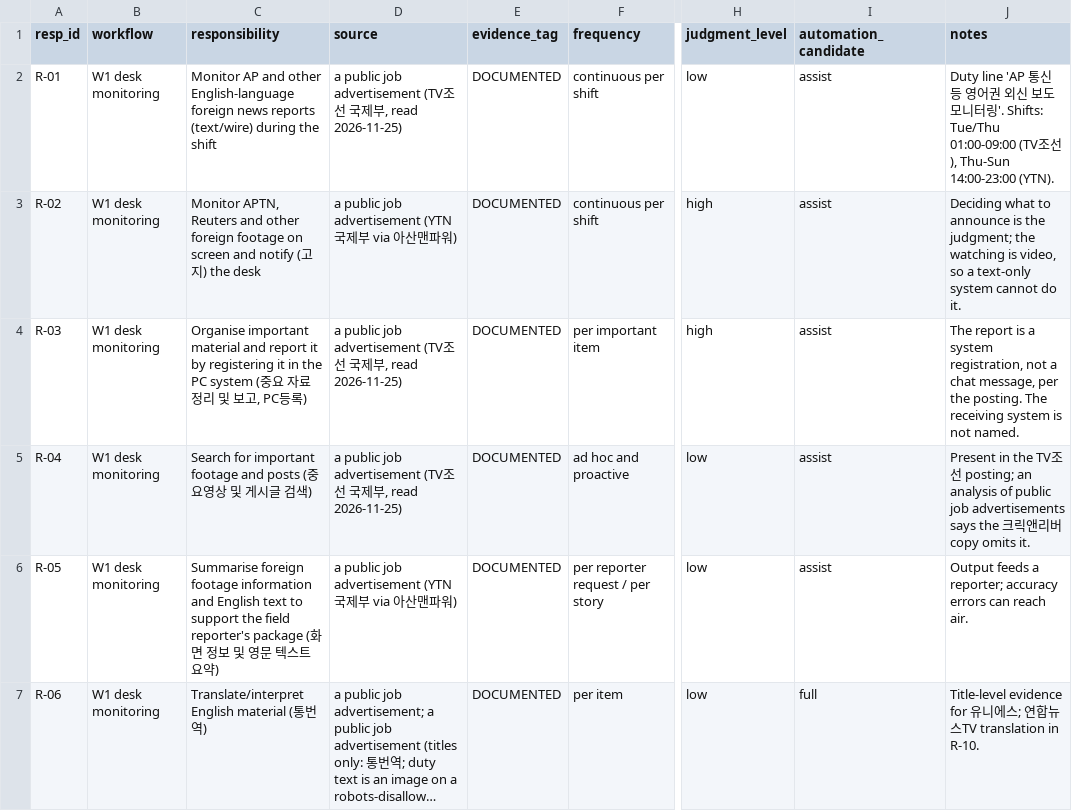
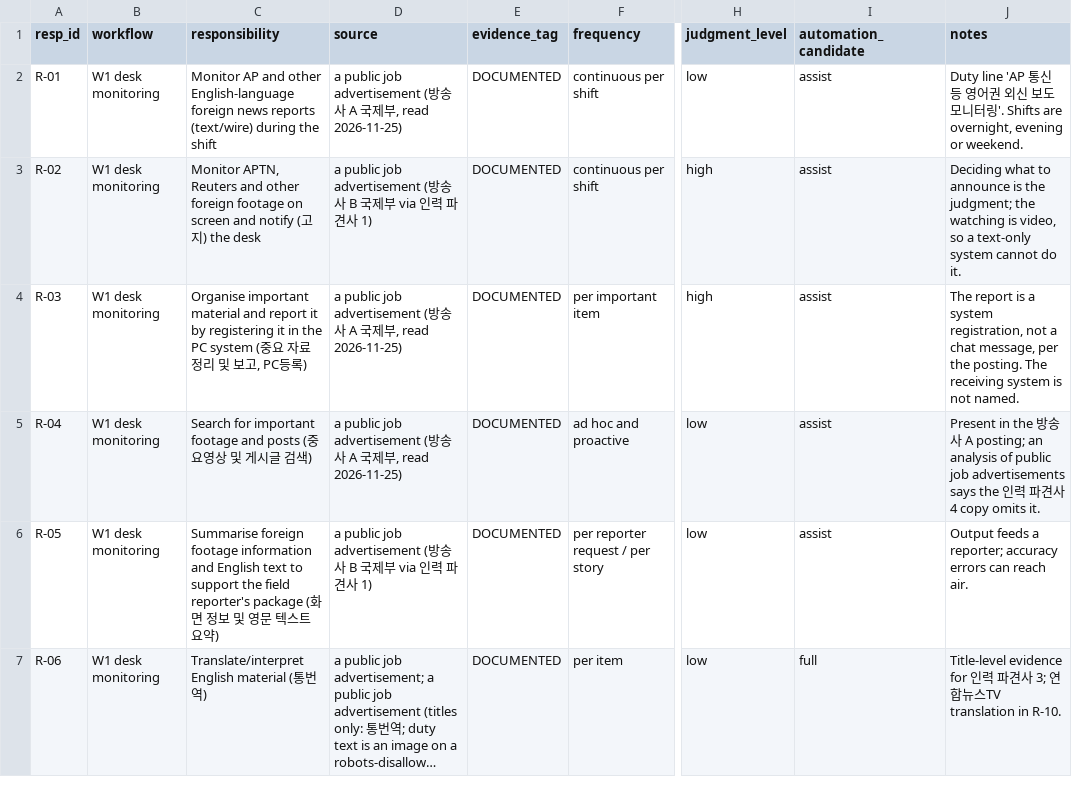
Before and after one commit to pon00050/newsmon, a CSV file: research/business/desk-responsibilities.csv, drawn as a sheet; only a part is shown, gaps mark what is left out; long unchanged cells end in …; the diff covers the shown part only; the diff names each change by its address in the sheet, - before the commit and + after, or states it on an @@ line.

```diff
--- a/research/business/desk-responsibilities.csv
+++ b/research/business/desk-responsibilities.csv
-D2 (source): …job advertisement (TV조선 국제…
+D2 (source): …job advertisement (방송사 A 국제…
-J2 (notes): …링'. Shifts: Tue/Thu 01:00-09:00 (TV조선), Thu-Sun 14:00-23:00 (YTN).
+J2 (notes): …링'. Shifts are overnight, evening or weekend.
-D3 (source): …job advertisement (YTN 국제부 via 아산맨파워)
+D3 (source): …job advertisement (방송사 B 국제부 via 인력 파견사 1)
-D4:D5 (source): …job advertisement (TV조선 국제…
+D4:D5 (source): …job advertisement (방송사 A 국제…
-J5 (notes): …in the TV조선 posting; an analysis of public job advertisements says the 크릭앤리버 copy omits…
+J5 (notes): …in the 방송사 A posting; an analysis of public job advertisements says the 인력 파견사 4 copy omits…
-D6 (source): …job advertisement (YTN 국제부 via 아산맨파워)
+D6 (source): …job advertisement (방송사 B 국제부 via 인력 파견사 1)
-J7 (notes): …evidence for 유니에스; 연합…
+J7 (notes): …evidence for 인력 파견사 3; 연합…
```
Also changed, not shown: 11 edited cells elsewhere in this file, 8 other files.
